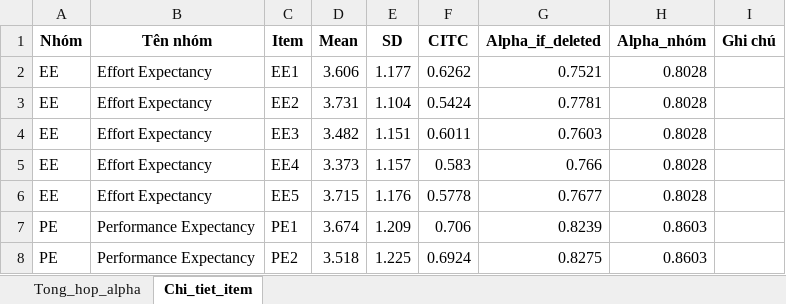
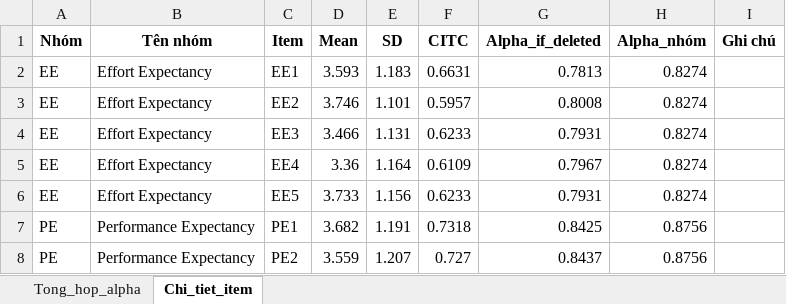
Before and after one commit to KhanhBaoBuiHa/AI-genz-Readiness, an Excel workbook: cronbach_alpha_results.xlsx, sheet Chi_tiet_item, drawn as a sheet; only a part is shown; values as stored, in another font and other column widths than the file's, no borders; the diff covers the shown part only; the diff names each change by its address in the sheet, - before the commit and + after, or states it on an @@ line.

```diff
--- a/cronbach_alpha_results.xlsx (sheet Chi_tiet_item)
+++ b/cronbach_alpha_results.xlsx (sheet Chi_tiet_item)
-D2 (Mean): 3.606
+D2 (Mean): 3.593
-E2 (SD): 1.177
+E2 (SD): 1.183
-F2 (CITC): 0.6262
+F2 (CITC): 0.6631
-G2 (Alpha_if_deleted): 0.7521
+G2 (Alpha_if_deleted): 0.7813
-H2:H6 (Alpha_nhóm): 0.8028
+H2:H6 (Alpha_nhóm): 0.8274
-D3 (Mean): 3.731
+D3 (Mean): 3.746
-E3 (SD): 1.104
+E3 (SD): 1.101
-F3 (CITC): 0.5424
+F3 (CITC): 0.5957
-G3 (Alpha_if_deleted): 0.7781
+G3 (Alpha_if_deleted): 0.8008
-D4 (Mean): 3.482
+D4 (Mean): 3.466
-E4 (SD): 1.151
+E4 (SD): 1.131
-F4 (CITC): 0.6011
+F4 (CITC): 0.6233
-G4 (Alpha_if_deleted): 0.7603
+G4 (Alpha_if_deleted): 0.7931
-D5 (Mean): 3.373
+D5 (Mean): 3.36
-E5 (SD): 1.157
+E5 (SD): 1.164
-F5 (CITC): 0.583
+F5 (CITC): 0.6109
-G5 (Alpha_if_deleted): 0.766
+G5 (Alpha_if_deleted): 0.7967
-D6 (Mean): 3.715
+D6 (Mean): 3.733
-E6 (SD): 1.176
+E6 (SD): 1.156
-F6 (CITC): 0.5778
+F6 (CITC): 0.6233
-G6 (Alpha_if_deleted): 0.7677
+G6 (Alpha_if_deleted): 0.7931
-D7 (Mean): 3.674
+D7 (Mean): 3.682
-E7 (SD): 1.209
+E7 (SD): 1.191
-F7 (CITC): 0.706
+F7 (CITC): 0.7318
-G7 (Alpha_if_deleted): 0.8239
+G7 (Alpha_if_deleted): 0.8425
-H7:H8 (Alpha_nhóm): 0.8603
+H7:H8 (Alpha_nhóm): 0.8756
-D8 (Mean): 3.518
+D8 (Mean): 3.559
-E8 (SD): 1.225
+E8 (SD): 1.207
-F8 (CITC): 0.6924
+F8 (CITC): 0.727
-G8 (Alpha_if_deleted): 0.8275
+G8 (Alpha_if_deleted): 0.8437
```
Also changed, not shown: 137 edited cells elsewhere in this sheet, sheet Tong_hop_alpha, efa_results.xlsx, 19 other files.
